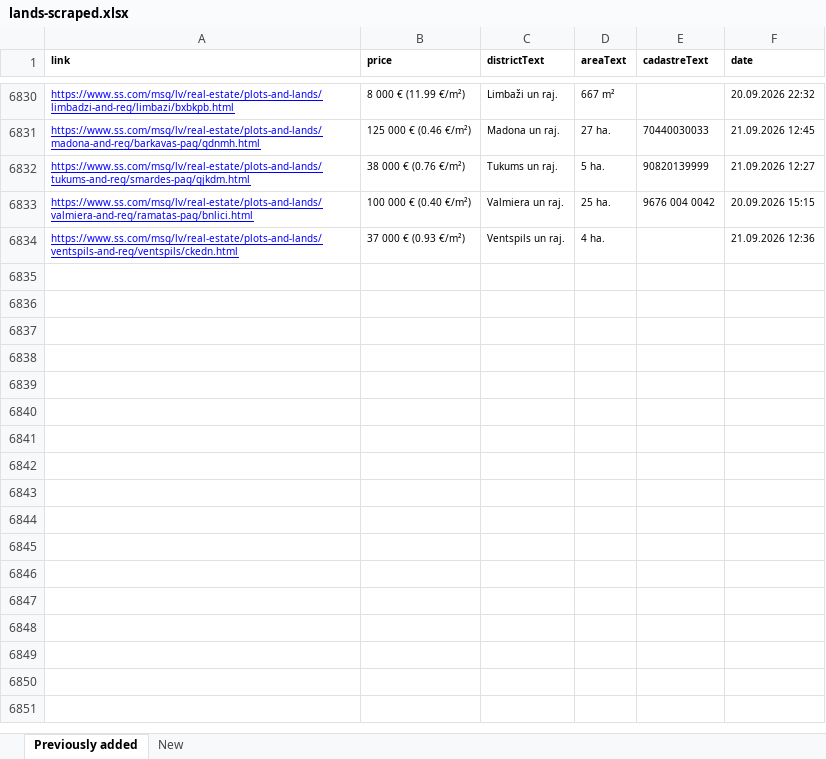
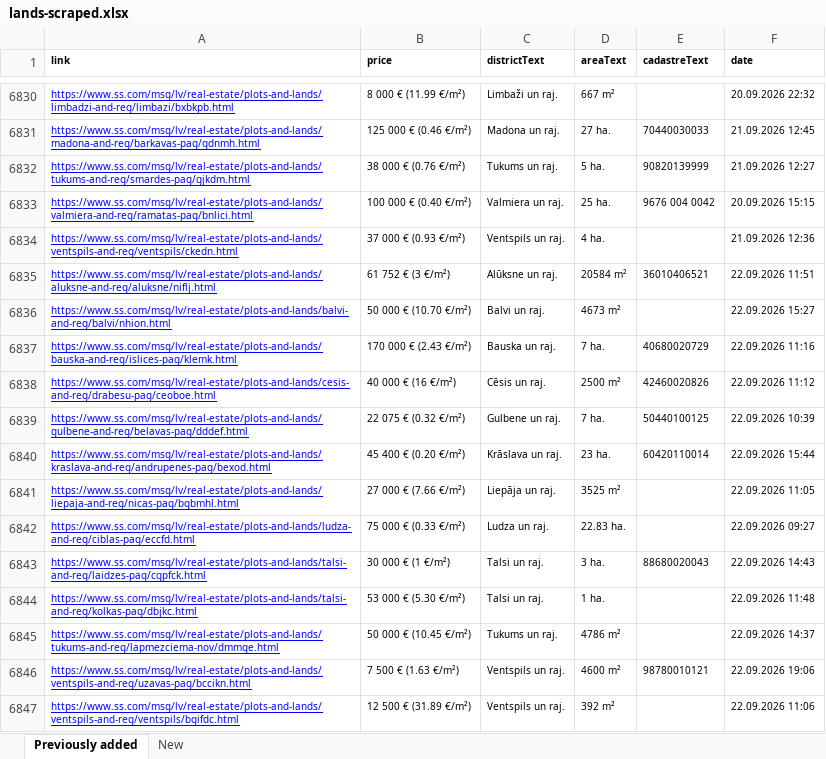
Before and after one commit to Martins-K/forest_land_scraper, an Excel workbook: lands-scraped.xlsx, sheet Previously added, drawn as a sheet; only a part is shown, gaps mark what is left out; values as stored, in another font and other column widths than the file's, no borders; the diff names each change by its address in the sheet, - before the commit and + after, or states it on an @@ line.

```diff
--- a/lands-scraped.xlsx (sheet Previously added)
+++ b/lands-scraped.xlsx (sheet Previously added)
+row 6835: https://www.ss.com/msg/lv/real-estate/plots-and-lands/aluksne-and-reg/aluksne/niflj.html | 61 752 € (3 €/m²) | Alūksne un raj. | 20584 m² | 36010406521 | 22.09.2026 11:51
+row 6836: https://www.ss.com/msg/lv/real-estate/plots-and-lands/balvi-and-reg/balvi/nhion.html | 50 000 € (10.70 €/m²) | Balvi un raj. | 4673 m² |  | 22.09.2026 15:27
+row 6837: https://www.ss.com/msg/lv/real-estate/plots-and-lands/bauska-and-reg/islices-pag/klemk.html | 170 000 € (2.43 €/m²) | Bauska un raj. | 7 ha. | 40680020729 | 22.09.2026 11:16
+row 6838: https://www.ss.com/msg/lv/real-estate/plots-and-lands/cesis-and-reg/drabesu-pag/ceoboe.html | 40 000 € (16 €/m²) | Cēsis un raj. | 2500 m² | 42460020826 | 22.09.2026 11:12
+row 6839: https://www.ss.com/msg/lv/real-estate/plots-and-lands/gulbene-and-reg/belavas-pag/dddef.html | 22 075 € (0.32 €/m²) | Gulbene un raj. | 7 ha. | 50440100125 | 22.09.2026 10:39
+row 6840: https://www.ss.com/msg/lv/real-estate/plots-and-lands/kraslava-and-reg/andrupenes-pag/bexod.html | 45 400 € (0.20 €/m²) | Krāslava un raj. | 23 ha. | 60420110014 | 22.09.2026 15:44
+row 6841: https://www.ss.com/msg/lv/real-estate/plots-and-lands/liepaja-and-reg/nicas-pag/bgbmhl.html | 27 000 € (7.66 €/m²) | Liepāja un raj. | 3525 m² |  | 22.09.2026 11:05
+row 6842: https://www.ss.com/msg/lv/real-estate/plots-and-lands/ludza-and-reg/ciblas-pag/eccfd.html | 75 000 € (0.33 €/m²) | Ludza un raj. | 22.83 ha. |  | 22.09.2026 09:27
+row 6843: https://www.ss.com/msg/lv/real-estate/plots-and-lands/talsi-and-reg/laidzes-pag/cgpfck.html | 30 000 € (1 €/m²) | Talsi un raj. | 3 ha. | 88680020043 | 22.09.2026 14:43
+row 6844: https://www.ss.com/msg/lv/real-estate/plots-and-lands/talsi-and-reg/kolkas-pag/dbjkc.html | 53 000 € (5.30 €/m²) | Talsi un raj. | 1 ha. |  | 22.09.2026 11:48
+row 6845: https://www.ss.com/msg/lv/real-estate/plots-and-lands/tukums-and-reg/lapmezciema-nov/dmmge.html | 50 000 € (10.45 €/m²) | Tukums un raj. | 4786 m² |  | 22.09.2026 14:37
+row 6846: https://www.ss.com/msg/lv/real-estate/plots-and-lands/ventspils-and-reg/uzavas-pag/bccikn.html | 7 500 € (1.63 €/m²) | Ventspils un raj. | 4600 m² | 98780010121 | 22.09.2026 19:06
+row 6847: https://www.ss.com/msg/lv/real-estate/plots-and-lands/ventspils-and-reg/ventspils/bgifdc.html | 12 500 € (31.89 €/m²) | Ventspils un raj. | 392 m² |  | 22.09.2026 11:06
```
Also changed, not shown: sheet New.
